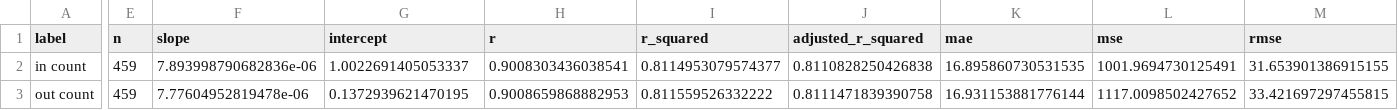
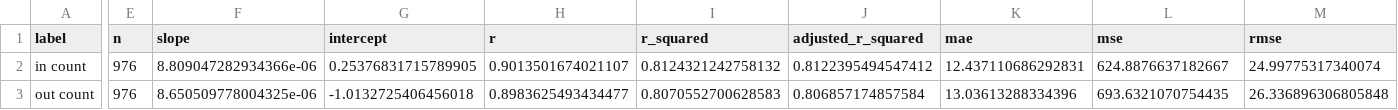
Before and after one commit to WCL-INU/bee_optical_flow, a CSV file: validation/linear_regression_stats.csv, drawn as a sheet; only a part is shown, gaps mark what is left out; the diff covers the shown part only; the diff names each change by its address in the sheet, - before the commit and + after, or states it on an @@ line.

```diff
--- a/validation/linear_regression_stats.csv
+++ b/validation/linear_regression_stats.csv
-E2:E3 (n): 459
+E2:E3 (n): 976
-F2 (slope): 7.893998790682836e-06
+F2 (slope): 8.809047282934366e-06
-G2 (intercept): 1.0022691405053337
+G2 (intercept): 0.25376831715789905
-H2 (r): 0.9008303436038541
+H2 (r): 0.9013501674021107
-I2 (r_squared): 0.8114953079574377
+I2 (r_squared): 0.8124321242758132
-J2 (adjusted_r_squared): 0.8110828250426838
+J2 (adjusted_r_squared): 0.8122395494547412
-K2 (mae): 16.895860730531535
+K2 (mae): 12.437110686292831
-L2 (mse): 1001.9694730125491
+L2 (mse): 624.8876637182667
-M2 (rmse): 31.653901386915155
+M2 (rmse): 24.99775317340074
-F3 (slope): 7.77604952819478e-06
+F3 (slope): 8.650509778004325e-06
-G3 (intercept): 0.1372939621470195
+G3 (intercept): -1.0132725406456018
-H3 (r): 0.9008659868882953
+H3 (r): 0.8983625493434477
-I3 (r_squared): 0.811559526332222
+I3 (r_squared): 0.8070552700628583
-J3 (adjusted_r_squared): 0.8111471839390758
+J3 (adjusted_r_squared): 0.806857174857584
-K3 (mae): 16.931153881776144
+K3 (mae): 13.03613288334396
-L3 (mse): 1117.0098502427652
+L3 (mse): 693.6321070754435
-M3 (rmse): 33.421697297455815
+M3 (rmse): 26.336896306805848
```
Also changed, not shown: 24 edited cells elsewhere in this file, 5 other files.
